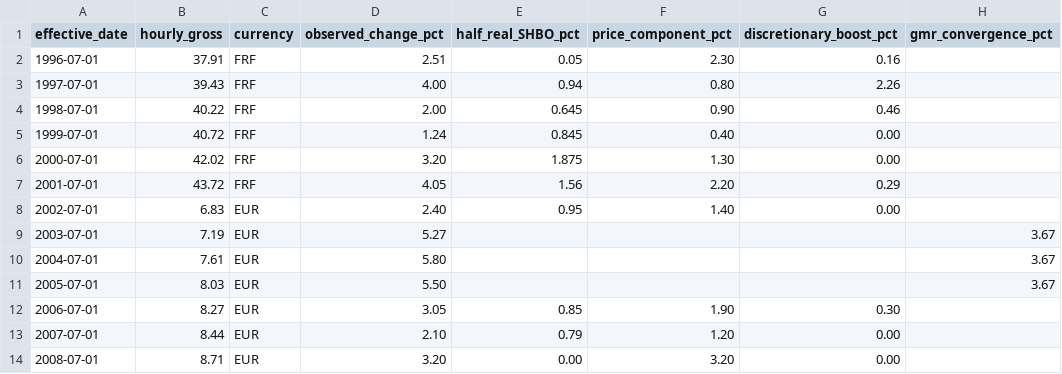
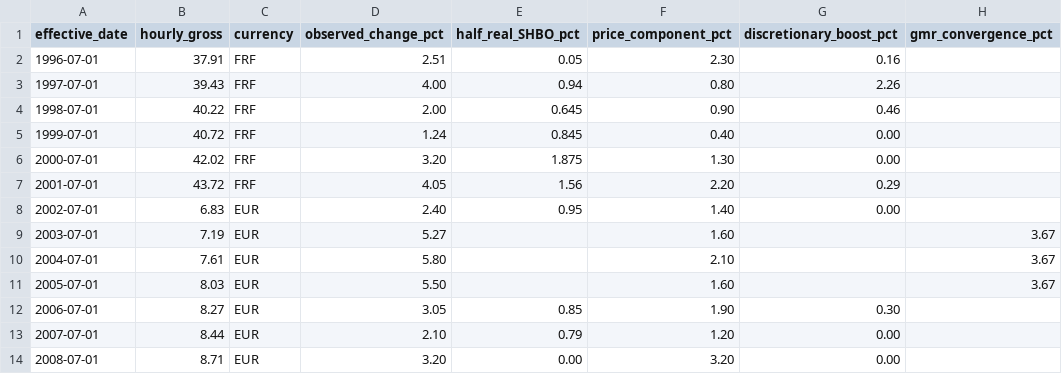
Before and after one commit to JM-Brun/society-lab, a CSV file: data/smic-revaluations-1996-2008.csv, drawn as a sheet; only a part is shown; the diff names each change by its address in the sheet, - before the commit and + after, or states it on an @@ line.

Commit message:
fix(smic): retain price components during GMR convergence

```diff
--- a/data/smic-revaluations-1996-2008.csv
+++ b/data/smic-revaluations-1996-2008.csv
-F9 (price_component_pct): (empty)
+F9 (price_component_pct): 1.60
-F10 (price_component_pct): (empty)
+F10 (price_component_pct): 2.10
-F11 (price_component_pct): (empty)
+F11 (price_component_pct): 1.60
```
